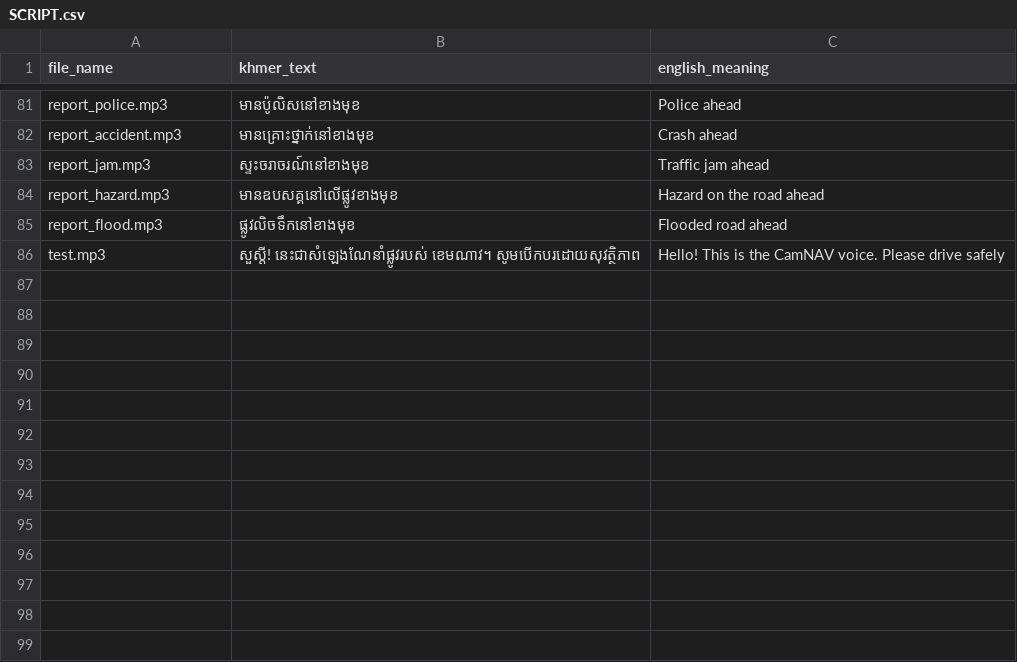
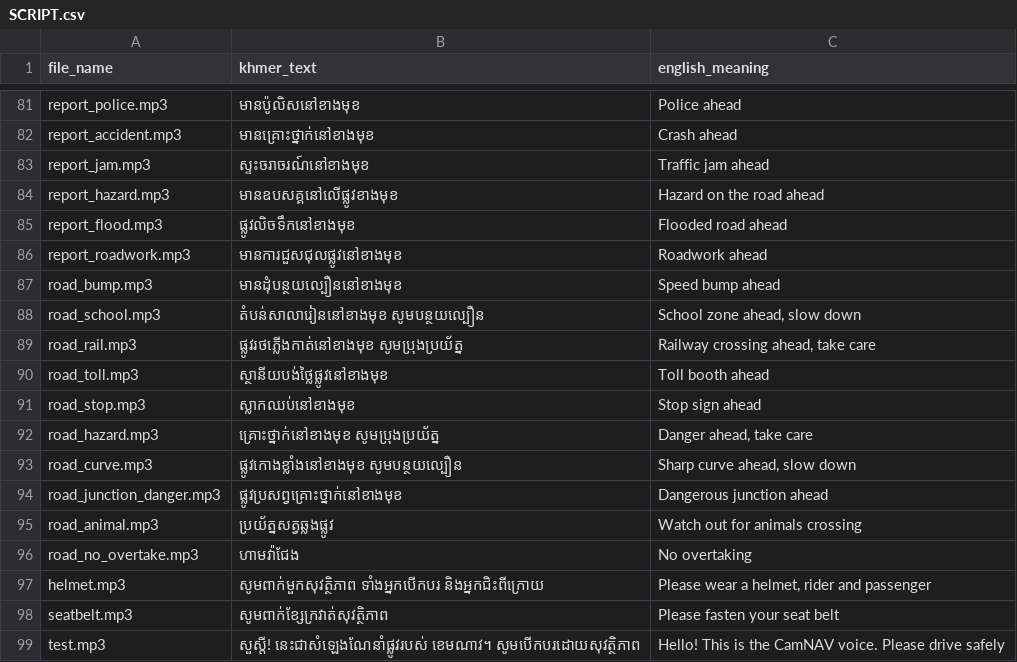
Before and after one commit to Cambodiamapnow/camnav-android, a CSV file: app/src/main/assets/voice/km/SCRIPT.csv, drawn as a sheet; only a part is shown, gaps mark what is left out; the diff names each change by its address in the sheet, - before the commit and + after, or states it on an @@ line.

```diff
--- a/app/src/main/assets/voice/km/SCRIPT.csv
+++ b/app/src/main/assets/voice/km/SCRIPT.csv
+row 86: report_roadwork.mp3 | មានការជួសជុលផ្លូវនៅខាងមុខ | Roadwork ahead
+row 87: road_bump.mp3 | មានដុំបន្ថយល្បឿននៅខាងមុខ | Speed bump ahead
+row 88: road_school.mp3 | តំបន់សាលារៀននៅខាងមុខ សូមបន្ថយល្បឿន | School zone ahead, slow down
+row 89: road_rail.mp3 | ផ្លូវរថភ្លើងកាត់នៅខាងមុខ សូមប្រុងប្រយ័ត្ន | Railway crossing ahead, take care
+row 90: road_toll.mp3 | ស្ថានីយបង់ថ្លៃផ្លូវនៅខាងមុខ | Toll booth ahead
+row 91: road_stop.mp3 | ស្លាកឈប់នៅខាងមុខ | Stop sign ahead
+row 92: road_hazard.mp3 | គ្រោះថ្នាក់នៅខាងមុខ សូមប្រុងប្រយ័ត្ន | Danger ahead, take care
+row 93: road_curve.mp3 | ផ្លូវកោងខ្លាំងនៅខាងមុខ សូមបន្ថយល្បឿន | Sharp curve ahead, slow down
+row 94: road_junction_danger.mp3 | ផ្លូវប្រសព្វគ្រោះថ្នាក់នៅខាងមុខ | Dangerous junction ahead
+row 95: road_animal.mp3 | ប្រយ័ត្នសត្វឆ្លងផ្លូវ | Watch out for animals crossing
+row 96: road_no_overtake.mp3 | ហាមវ៉ាជែង | No overtaking
+row 97: helmet.mp3 | សូមពាក់មួកសុវត្ថិភាព ទាំងអ្នកបើកបរ និងអ្នកជិះពីក្រោយ | Please wear a helmet, rider and passenger
+row 98: seatbelt.mp3 | សូមពាក់ខ្សែក្រវាត់សុវត្ថិភាព | Please fasten your seat belt
```
Also changed, not shown: 20 other files.
